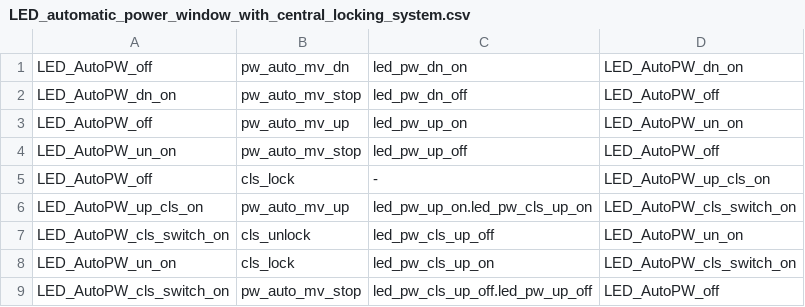
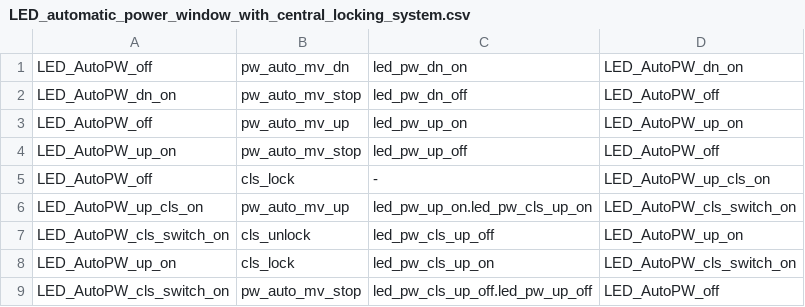
Before and after one commit to TEIAS-Model-Learners/CSV_to_Mealy, a CSV file: src/main/resources/Body Comfort System/Featured Products/Product CSV Files/LED_automatic_power_window_with_central_locking_system.csv, drawn as a sheet.

```diff
--- a/src/main/resources/Body Comfort System/Featured Products/Product CSV Files/LED_automatic_power_window_with_central_locking_system.csv
+++ b/src/main/resources/Body Comfort System/Featured Products/Product CSV Files/LED_automatic_power_window_with_central_locking_system.csv
@@ -2,8 +2,8 @@
 "LED_AutoPW_dn_on","pw_auto_mv_stop","led_pw_dn_off","LED_AutoPW_off"
-"LED_AutoPW_off","pw_auto_mv_up","led_pw_up_on","LED_AutoPW_un_on"
-"LED_AutoPW_un_on","pw_auto_mv_stop","led_pw_up_off","LED_AutoPW_off"
+"LED_AutoPW_off","pw_auto_mv_up","led_pw_up_on","LED_AutoPW_up_on"
+"LED_AutoPW_up_on","pw_auto_mv_stop","led_pw_up_off","LED_AutoPW_off"
 "LED_AutoPW_off","cls_lock","-","LED_AutoPW_up_cls_on"
 "LED_AutoPW_up_cls_on","pw_auto_mv_up","led_pw_up_on.led_pw_cls_up_on","LED_AutoPW_cls_switch_on"
-"LED_AutoPW_cls_switch_on","cls_unlock","led_pw_cls_up_off","LED_AutoPW_un_on"
-"LED_AutoPW_un_on","cls_lock","led_pw_cls_up_on","LED_AutoPW_cls_switch_on"
+"LED_AutoPW_cls_switch_on","cls_unlock","led_pw_cls_up_off","LED_AutoPW_up_on"
+"LED_AutoPW_up_on","cls_lock","led_pw_cls_up_on","LED_AutoPW_cls_switch_on"
 "LED_AutoPW_cls_switch_on","pw_auto_mv_stop","led_pw_cls_up_off.led_pw_up_off","LED_AutoPW_off"
```
Also changed, not shown: 42 other files.
